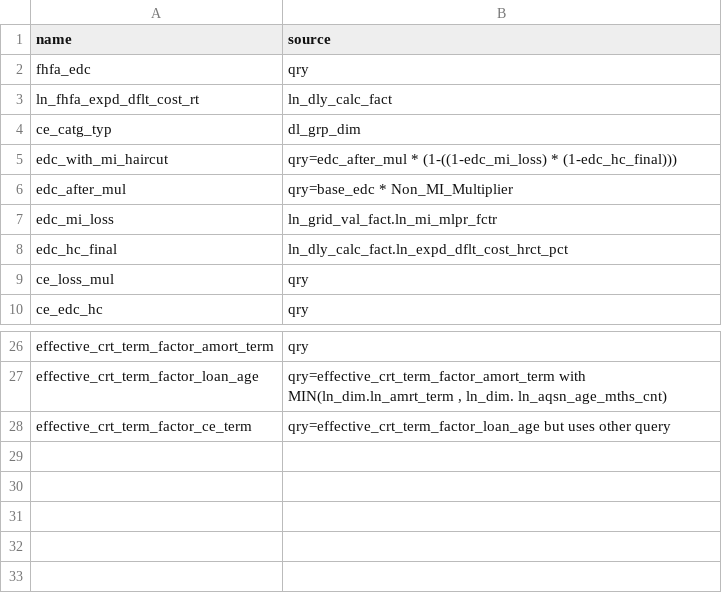
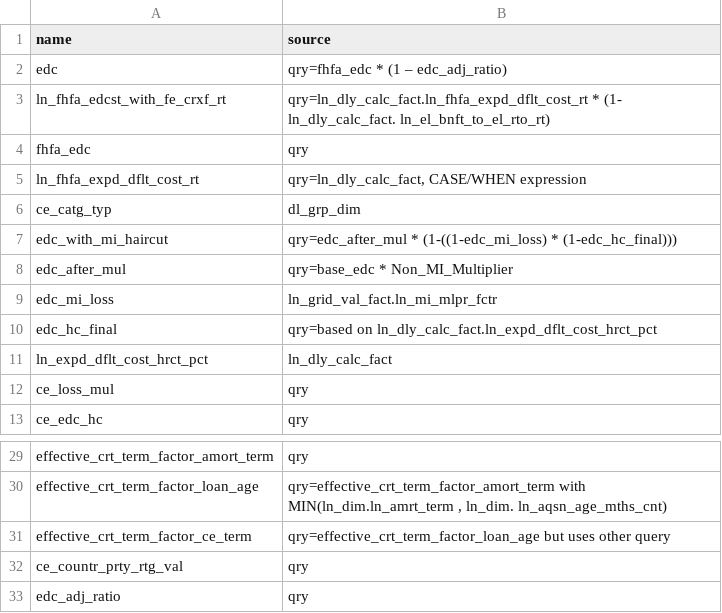
Before and after one commit to ebrire/neo4j, a CSV file: elements.csv, drawn as a sheet; only a part is shown, gaps mark what is left out.

Commit message:
Update elements.csv

```diff
--- a/elements.csv
+++ b/elements.csv
@@ -1,4 +1,6 @@
 name,source
+edc,"qry=fhfa_edc * (1 – edc_adj_ratio)"
+ln_fhfa_edcst_with_fe_crxf_rt,"qry=ln_dly_calc_fact.ln_fhfa_expd_dflt_cost_rt * (1- ln_dly_calc_fact. ln_el_bnft_to_el_rto_rt)"
 fhfa_edc,qry
-ln_fhfa_expd_dflt_cost_rt,ln_dly_calc_fact
+ln_fhfa_expd_dflt_cost_rt,"qry=ln_dly_calc_fact, CASE/WHEN expression"
 ce_catg_typ,dl_grp_dim
@@ -7,3 +9,4 @@ edc_after_mul,"qry=base_edc * Non_MI_Multiplier"
 edc_mi_loss,"ln_grid_val_fact.ln_mi_mlpr_fctr"
-edc_hc_final,"ln_dly_calc_fact.ln_expd_dflt_cost_hrct_pct"
+edc_hc_final,"qry=based on ln_dly_calc_fact.ln_expd_dflt_cost_hrct_pct"
+ln_expd_dflt_cost_hrct_pct,ln_dly_calc_fact
 ce_loss_mul,qry
@@ -28 +31,3 @@ effective_crt_term_factor_loan_age,"qry=effective_crt_term_factor_amort_term wit
 effective_crt_term_factor_ce_term,"qry=effective_crt_term_factor_loan_age but uses other query"
+ce_countr_prty_rtg_val,qry
+edc_adj_ratio,qry
```
